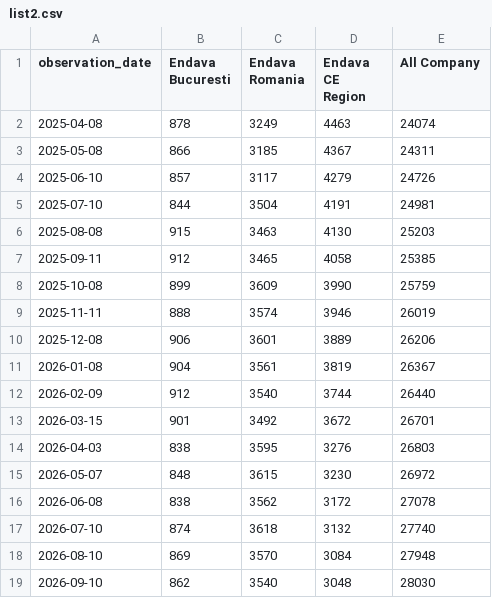
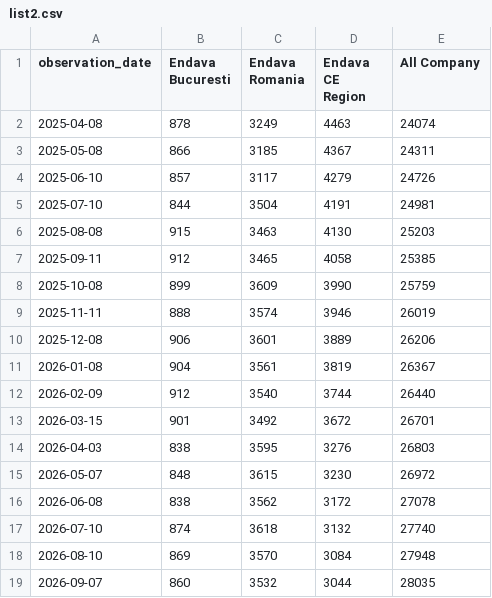
Before and after one commit to Mariana-Butnaru-endava/employees, a CSV file: src/core/constants/list2.csv, drawn as a sheet.

```diff
--- a/src/core/constants/list2.csv
+++ b/src/core/constants/list2.csv
@@ -18,2 +18,2 @@ observation_date,Endava Bucuresti,Endava Romania,Endava CE Region,All Company
 2026-08-10,869,3570,3084,27948
-2026-09-10,862,3540,3048,28030
+2026-09-07,860,3532,3044,28035
```
Also changed, not shown: 26 other files.
